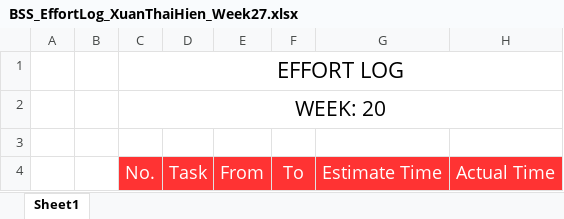
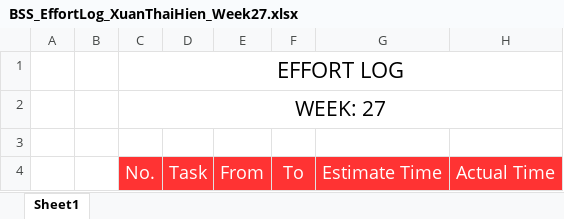
Before and after one commit to Haitrancntt/CapstonProject, an Excel workbook: 1.DELIVERABLE/1.10 EFFORT_LOG/Week27/BSS_EffortLog_XuanThaiHien_Week27.xlsx, sheet Sheet1, drawn as a sheet; values as stored, in another font and other column widths than the file's, no borders; the diff names each change by its address in the sheet, - before the commit and + after, or states it on an @@ line.

```diff
--- a/1.DELIVERABLE/1.10 EFFORT_LOG/Week27/BSS_EffortLog_XuanThaiHien_Week27.xlsx (sheet Sheet1)
+++ b/1.DELIVERABLE/1.10 EFFORT_LOG/Week27/BSS_EffortLog_XuanThaiHien_Week27.xlsx (sheet Sheet1)
-C2: WEEK: 20
+C2: WEEK: 27
```
Also changed, not shown: 1.DELIVERABLE/1.10 EFFORT_LOG/Week25/BSS_EffortLog_XuanThaiHien_Week25.xlsx, 1.DELIVERABLE/1.10 EFFORT_LOG/Week26/BSS_EffortLog_XuanThaiHien_Week26.xlsx, 32 other files.
